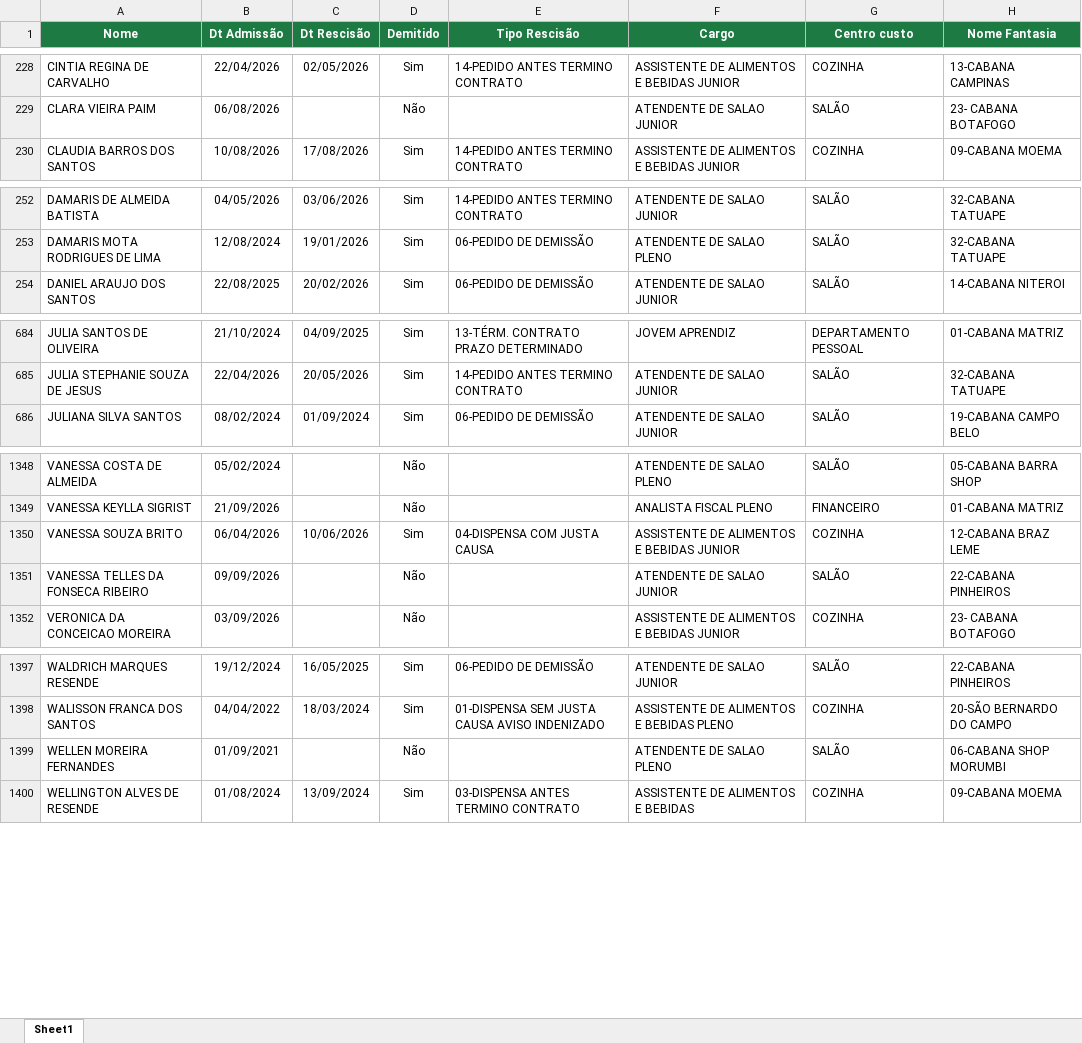
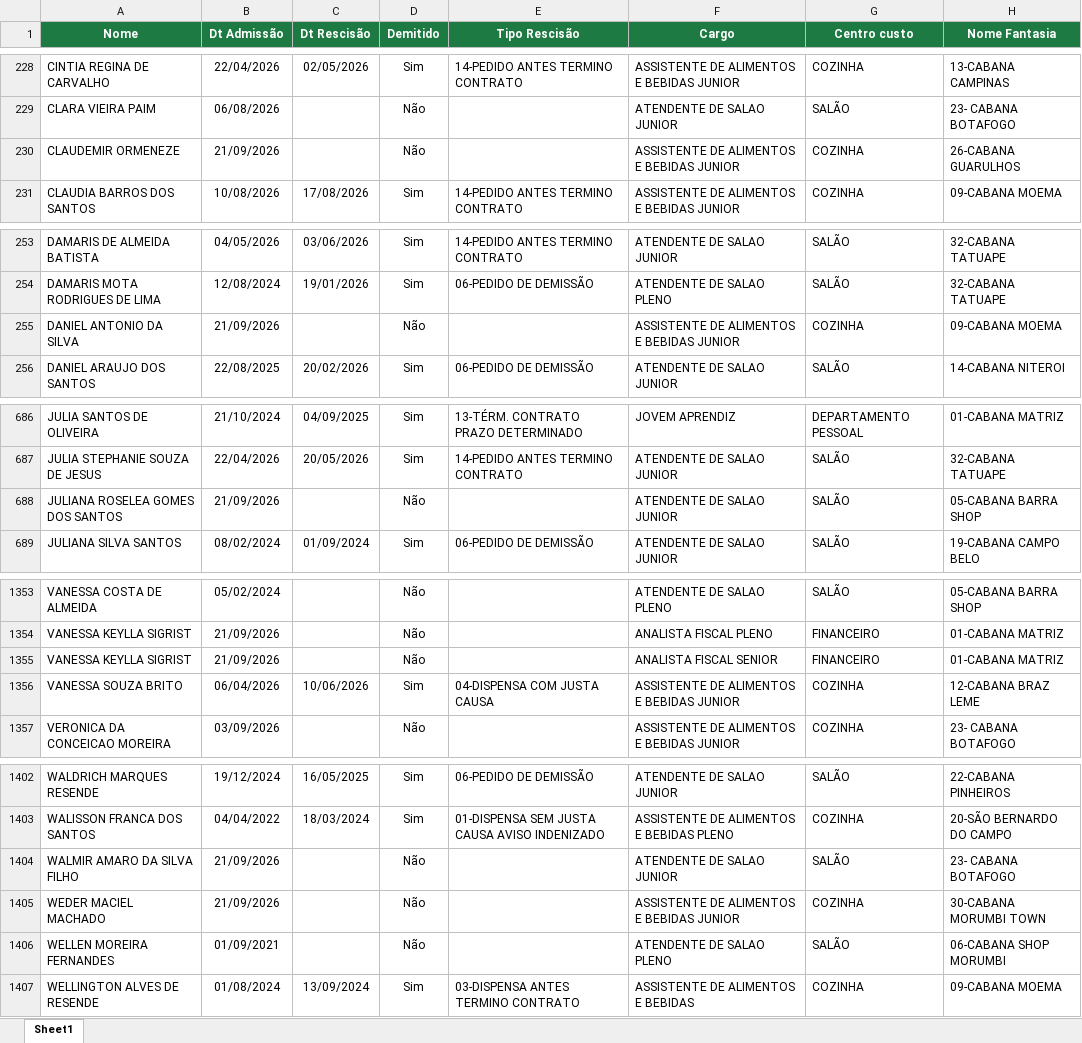
Before and after one commit to Eduardocurti/headcount, an Excel workbook: data/dados.xlsx, sheet Sheet1, drawn as a sheet; only a part is shown, gaps mark what is left out; values as stored, in another font and other column widths than the file's, no borders; removed rows and columns are numbered as before the commit, all else as after; the diff covers the shown part only; the diff names each change by its address in the sheet, - before the commit and + after, or states it on an @@ line.

Commit message:
Base de turnover atualizada automaticamente (18/09/2026 15:55)

```diff
--- a/data/dados.xlsx (sheet Sheet1)
+++ b/data/dados.xlsx (sheet Sheet1)
+row 230: CLAUDEMIR ORMENEZE | 21/09/2026 |  | Não |  | ASSISTENTE DE ALIMENTOS E BEBIDAS JUNIOR | COZINHA | 26-CABANA GUARULHOS
+row 255: DANIEL ANTONIO DA SILVA | 21/09/2026 |  | Não |  | ASSISTENTE DE ALIMENTOS E BEBIDAS JUNIOR | COZINHA | 09-CABANA MOEMA
+row 688: JULIANA ROSELEA GOMES DOS SANTOS | 21/09/2026 |  | Não |  | ATENDENTE DE SALAO JUNIOR | SALÃO | 05-CABANA BARRA SHOP
+row 1355: VANESSA KEYLLA SIGRIST | 21/09/2026 |  | Não |  | ANALISTA FISCAL SENIOR | FINANCEIRO | 01-CABANA MATRIZ
-row 1351: VANESSA TELLES DA FONSECA RIBEIRO | 09/09/2026 |  | Não |  | ATENDENTE DE SALAO JUNIOR | SALÃO | 22-CABANA PINHEIROS
+row 1404: WALMIR AMARO DA SILVA FILHO | 21/09/2026 |  | Não |  | ATENDENTE DE SALAO JUNIOR | SALÃO | 23- CABANA BOTAFOGO
+row 1405: WEDER MACIEL MACHADO | 21/09/2026 |  | Não |  | ASSISTENTE DE ALIMENTOS E BEBIDAS JUNIOR | COZINHA | 30-CABANA MORUMBI TOWN
```
Also changed, not shown: 2 added rows and 17 edited cells elsewhere in this sheet.
